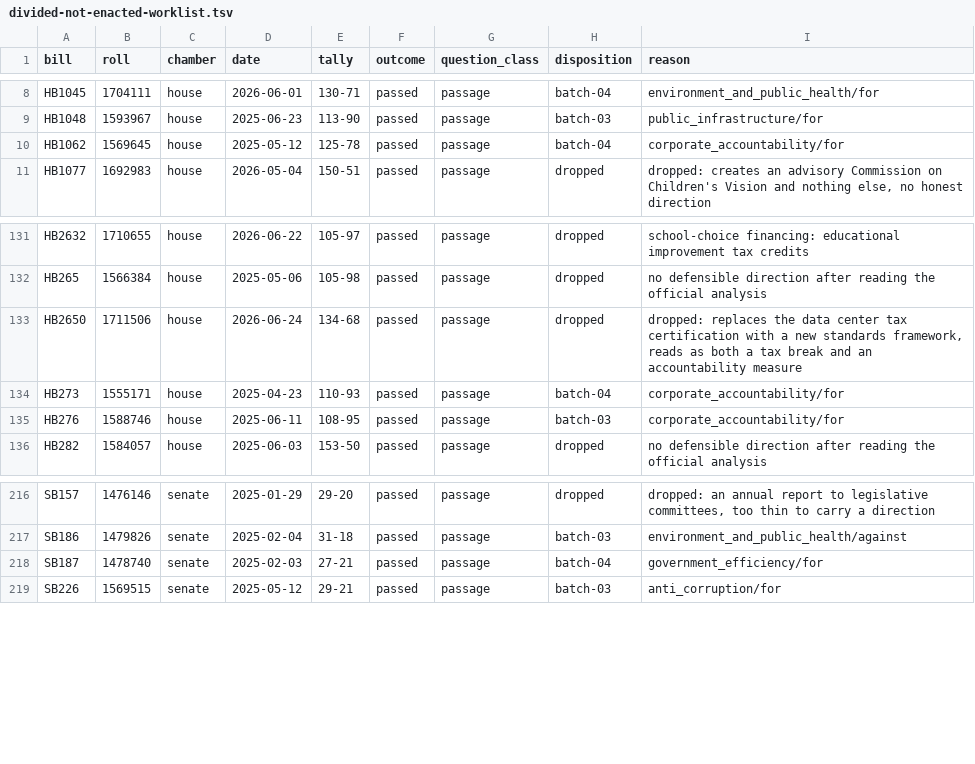
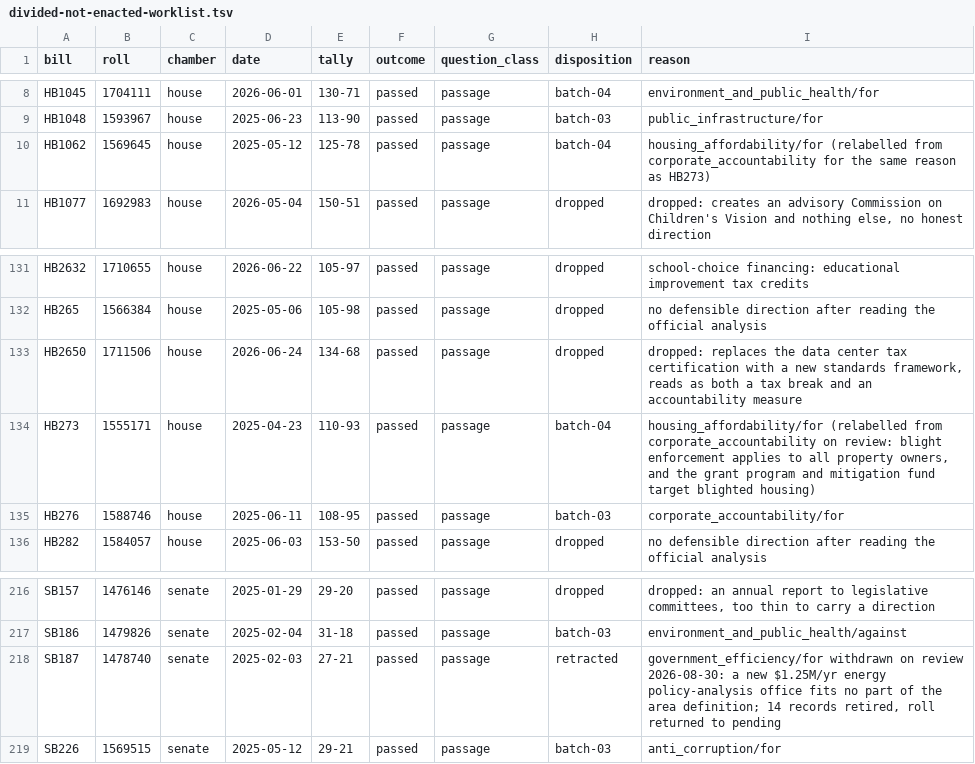
Before and after one commit to shu1513/voteapp, a TSV file: backend/evidence/rollcall/legiscan-pa-2192/survey/divided-not-enacted-worklist.tsv, drawn as a sheet; only a part is shown, gaps mark what is left out.

```diff
--- a/backend/evidence/rollcall/legiscan-pa-2192/survey/divided-not-enacted-worklist.tsv
+++ b/backend/evidence/rollcall/legiscan-pa-2192/survey/divided-not-enacted-worklist.tsv
@@ -9,3 +9,3 @@ HB1045	1704111	house	2026-06-01	130-71	passed	passage	batch-04	environment_and_p
 HB1048	1593967	house	2025-06-23	113-90	passed	passage	batch-03	public_infrastructure/for
-HB1062	1569645	house	2025-05-12	125-78	passed	passage	batch-04	corporate_accountability/for
+HB1062	1569645	house	2025-05-12	125-78	passed	passage	batch-04	housing_affordability/for (relabelled from corporate_accountability for the same reason as HB273)
 HB1077	1692983	house	2026-05-04	150-51	passed	passage	dropped	dropped: creates an advisory Commission on Children's Vision and nothing else, no honest direction
@@ -133,3 +133,3 @@ HB265	1566384	house	2025-05-06	105-98	passed	passage	dropped	no defensible direc
 HB2650	1711506	house	2026-06-24	134-68	passed	passage	dropped	dropped: replaces the data center tax certification with a new standards framework, reads as both a tax break and an accountability measure
-HB273	1555171	house	2025-04-23	110-93	passed	passage	batch-04	corporate_accountability/for
+HB273	1555171	house	2025-04-23	110-93	passed	passage	batch-04	housing_affordability/for (relabelled from corporate_accountability on review: blight enforcement applies to all property owners, and the grant program and mitigation fund target blighted housing)
 HB276	1588746	house	2025-06-11	108-95	passed	passage	batch-03	corporate_accountability/for
@@ -217,3 +217,3 @@ SB157	1476146	senate	2025-01-29	29-20	passed	passage	dropped	dropped: an annual
 SB186	1479826	senate	2025-02-04	31-18	passed	passage	batch-03	environment_and_public_health/against
-SB187	1478740	senate	2025-02-03	27-21	passed	passage	batch-04	government_efficiency/for
+SB187	1478740	senate	2025-02-03	27-21	passed	passage	retracted	government_efficiency/for withdrawn on review 2026-08-30: a new $1.25M/yr energy policy-analysis office fits no part of the area definition; 14 records retired, roll returned to pending
 SB226	1569515	senate	2025-05-12	29-21	passed	passage	batch-03	anti_corruption/for
```
Also changed, not shown: 5 other files.
